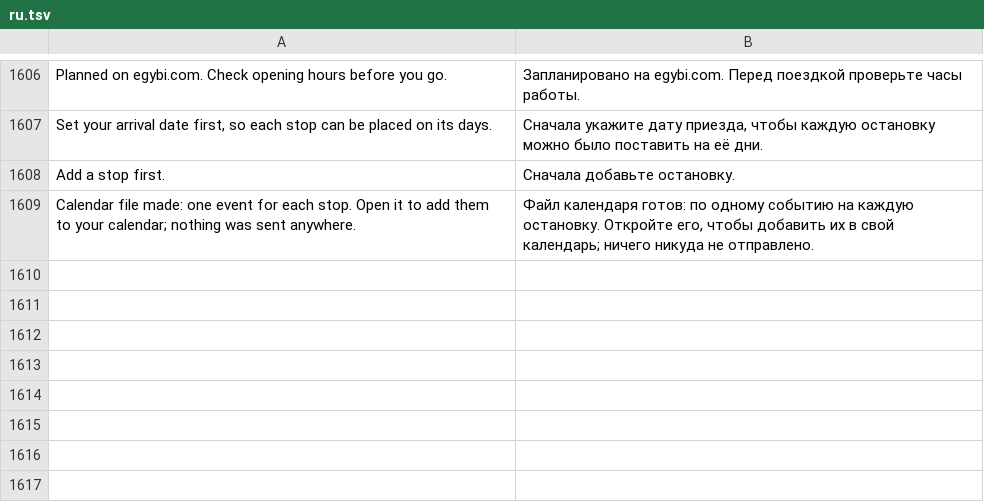
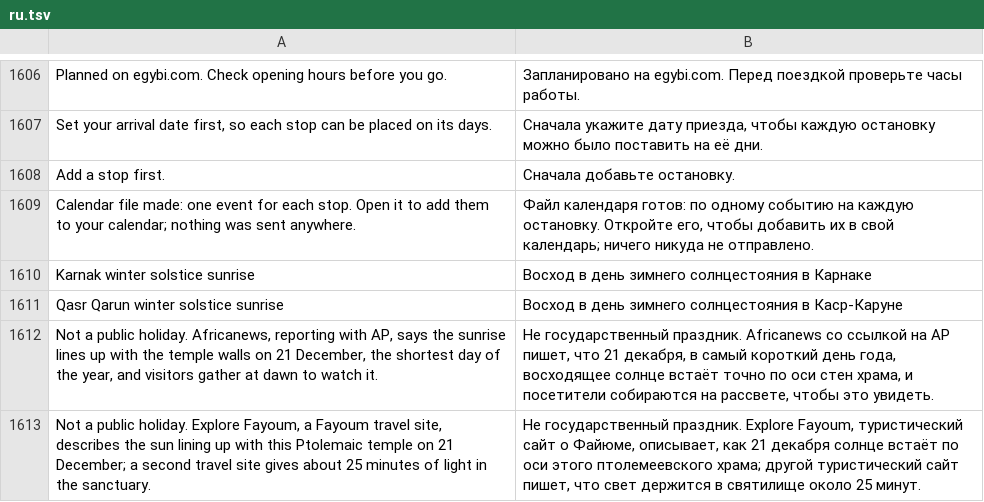
Before and after one commit to AhmedNasr289/egybi, a TSV file: backend/i18n/ru.tsv, drawn as a sheet; only a part is shown, gaps mark what is left out; the diff names each change by its address in the sheet, - before the commit and + after, or states it on an @@ line.

```diff
--- a/backend/i18n/ru.tsv
+++ b/backend/i18n/ru.tsv
+row 1610: Karnak winter solstice sunrise | Восход в день зимнего солнцестояния в Карнаке
+row 1611: Qasr Qarun winter solstice sunrise | Восход в день зимнего солнцестояния в Каср-Каруне
+row 1612: Not a public holiday. Africanews, reporting with AP, says the sunrise lines up with the temple walls on 21 December, the shortest day of the year, and visitors gather at dawn to watch it. | Не государственный праздник. Africanews со ссылкой на AP пишет, что 21 декабря, в самый короткий день года, восходящее солнце встаёт точно по оси стен храма, и посетители собираются на рассвете, чтобы это увидеть.
+row 1613: Not a public holiday. Explore Fayoum, a Fayoum travel site, describes the sun lining up with this Ptolemaic temple on 21 December; a second travel site gives about 25 minutes of light in the sanctuary. | Не государственный праздник. Explore Fayoum, туристический сайт о Файюме, описывает, как 21 декабря солнце встаёт по оси этого птолемеевского храма; другой туристический сайт пишет, что свет держится в святилище около 25 минут.
```
Also changed, not shown: backend/i18n/ar.tsv, 39 other files.
